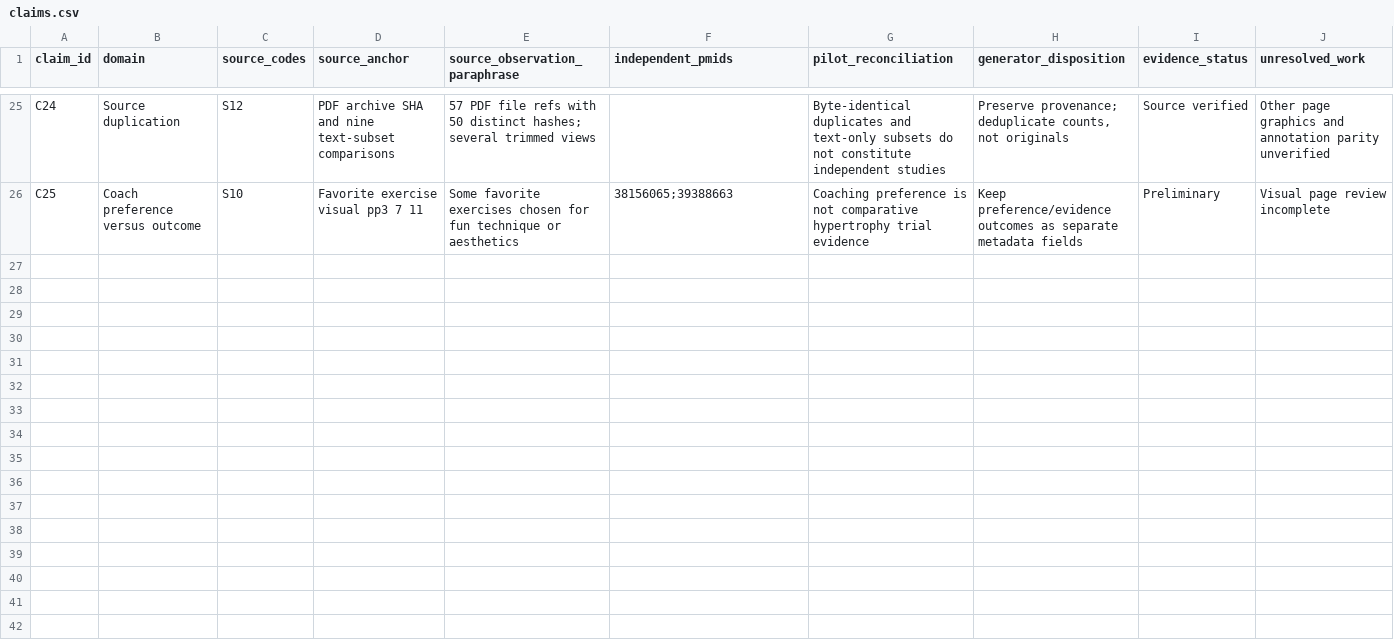
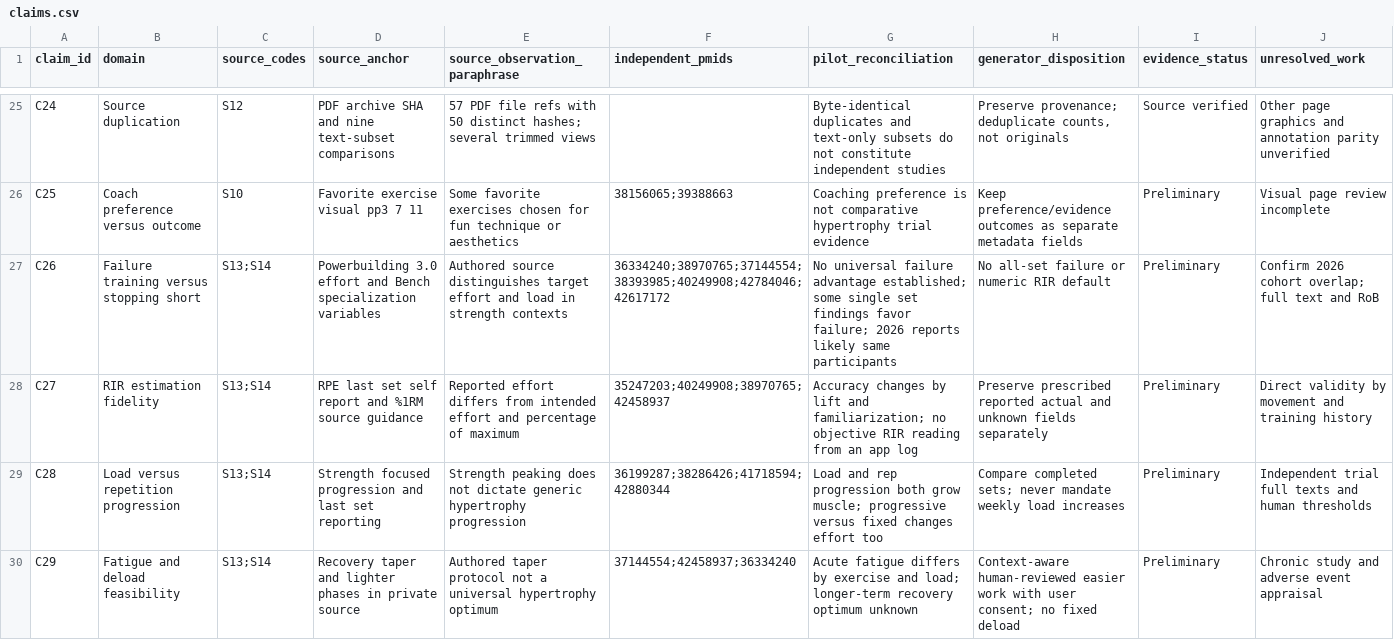
Before and after one commit to Shadowgar/hypertrophyapp, a CSV file: docs/research/m4r/claims.csv, drawn as a sheet; only a part is shown, gaps mark what is left out.

Commit message:
research(m4r): add C26-C29 effort fatigue and progression tracking

```diff
--- a/docs/research/m4r/claims.csv
+++ b/docs/research/m4r/claims.csv
@@ -26 +26,5 @@
 "C25","Coach preference versus outcome","S10","Favorite exercise visual pp3 7 11","Some favorite exercises chosen for fun technique or aesthetics","38156065;39388663","Coaching preference is not comparative hypertrophy trial evidence","Keep preference/evidence outcomes as separate metadata fields","Preliminary","Visual page review incomplete"
+"C26","Failure training versus stopping short","S13;S14","Powerbuilding 3.0 effort and Bench specialization variables","Authored source distinguishes target effort and load in strength contexts","36334240;38970765;37144554;38393985;40249908;42784046;42617172","No universal failure advantage established; some single set findings favor failure; 2026 reports likely same participants","No all-set failure or numeric RIR default","Preliminary","Confirm 2026 cohort overlap; full text and RoB"
+"C27","RIR estimation fidelity","S13;S14","RPE last set self report and %1RM source guidance","Reported effort differs from intended effort and percentage of maximum","35247203;40249908;38970765;42458937","Accuracy changes by lift and familiarization; no objective RIR reading from an app log","Preserve prescribed reported actual and unknown fields separately","Preliminary","Direct validity by movement and training history"
+"C28","Load versus repetition progression","S13;S14","Strength focused progression and last set reporting","Strength peaking does not dictate generic hypertrophy progression","36199287;38286426;41718594;42880344","Load and rep progression both grow muscle; progressive versus fixed changes effort too","Compare completed sets; never mandate weekly load increases","Preliminary","Independent trial full texts and human thresholds"
+"C29","Fatigue and deload feasibility","S13;S14","Recovery taper and lighter phases in private source","Authored taper protocol not a universal hypertrophy optimum","37144554;42458937;36334240","Acute fatigue differs by exercise and load; longer-term recovery optimum unknown","Context-aware human-reviewed easier work with user consent; no fixed deload","Preliminary","Chronic study and adverse event appraisal"
```
